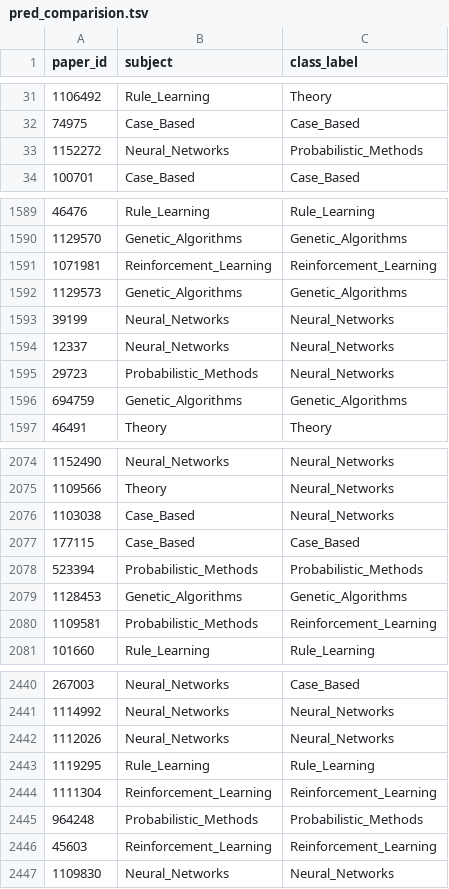
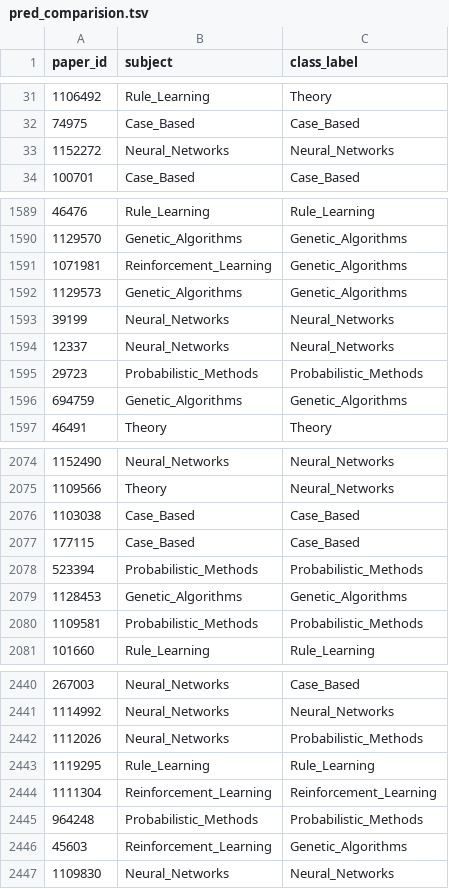
Before and after one commit to sapkotaruz11/CORA-NC, a TSV file: results/pred_comparision.tsv, drawn as a sheet; only a part is shown, gaps mark what is left out; the diff covers the shown part only.

```diff
--- a/results/pred_comparision.tsv
+++ b/results/pred_comparision.tsv
@@ -32,3 +32,3 @@ paper_id	subject	class_label
 74975	Case_Based	Case_Based
-1152272	Neural_Networks	Probabilistic_Methods
+1152272	Neural_Networks	Neural_Networks
 100701	Case_Based	Case_Based
@@ -1590,3 +1590,3 @@ paper_id	subject	class_label
 1129570	Genetic_Algorithms	Genetic_Algorithms
-1071981	Reinforcement_Learning	Reinforcement_Learning
+1071981	Reinforcement_Learning	Genetic_Algorithms
 1129573	Genetic_Algorithms	Genetic_Algorithms
@@ -1594,3 +1594,3 @@ paper_id	subject	class_label
 12337	Neural_Networks	Neural_Networks
-29723	Probabilistic_Methods	Neural_Networks
+29723	Probabilistic_Methods	Probabilistic_Methods
 694759	Genetic_Algorithms	Genetic_Algorithms
@@ -2075,3 +2075,3 @@ paper_id	subject	class_label
 1109566	Theory	Neural_Networks
-1103038	Case_Based	Neural_Networks
+1103038	Case_Based	Case_Based
 177115	Case_Based	Case_Based
@@ -2079,3 +2079,3 @@ paper_id	subject	class_label
 1128453	Genetic_Algorithms	Genetic_Algorithms
-1109581	Probabilistic_Methods	Reinforcement_Learning
+1109581	Probabilistic_Methods	Probabilistic_Methods
 101660	Rule_Learning	Rule_Learning
@@ -2441,3 +2441,3 @@ paper_id	subject	class_label
 1114992	Neural_Networks	Neural_Networks
-1112026	Neural_Networks	Neural_Networks
+1112026	Neural_Networks	Probabilistic_Methods
 1119295	Rule_Learning	Rule_Learning
@@ -2445,3 +2445,3 @@ paper_id	subject	class_label
 964248	Probabilistic_Methods	Probabilistic_Methods
-45603	Reinforcement_Learning	Reinforcement_Learning
+45603	Reinforcement_Learning	Genetic_Algorithms
 1109830	Neural_Networks	Neural_Networks
```
Also changed, not shown: 67 edited cells elsewhere in this file, results/predictions.tsv, 2 other files.
